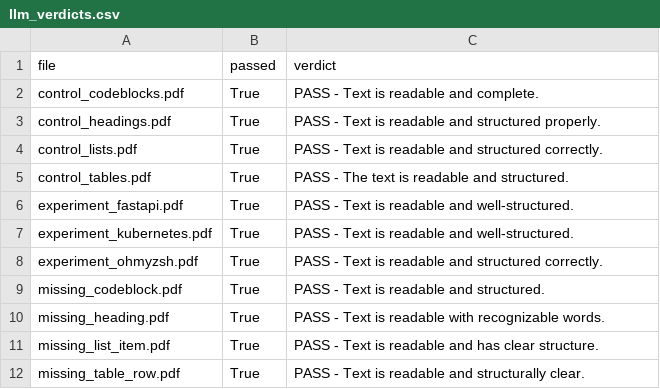
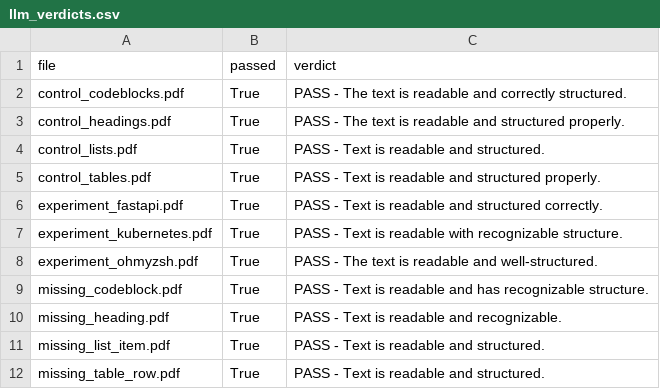
Before and after one commit to moharram123/Markdown2Pdf.Console-testing-framework, a CSV file: results/llm-quality-check/llm_verdicts.csv, drawn as a sheet.

```diff
--- a/results/llm-quality-check/llm_verdicts.csv
+++ b/results/llm-quality-check/llm_verdicts.csv
@@ -1,12 +1,12 @@
 file,passed,verdict
-control_codeblocks.pdf,True,PASS - Text is readable and complete.
-control_headings.pdf,True,PASS - Text is readable and structured properly.
-control_lists.pdf,True,PASS - Text is readable and structured correctly.
-control_tables.pdf,True,PASS - The text is readable and structured.
-experiment_fastapi.pdf,True,PASS - Text is readable and well-structured.
-experiment_kubernetes.pdf,True,PASS - Text is readable and well-structured.
-experiment_ohmyzsh.pdf,True,PASS - Text is readable and structured correctly.
-missing_codeblock.pdf,True,PASS - Text is readable and structured.
-missing_heading.pdf,True,PASS - Text is readable with recognizable words.
-missing_list_item.pdf,True,PASS - Text is readable and has clear structure.
-missing_table_row.pdf,True,PASS - Text is readable and structurally clear.
+control_codeblocks.pdf,True,PASS - The text is readable and correctly structured.
+control_headings.pdf,True,PASS - The text is readable and structured properly.
+control_lists.pdf,True,PASS - Text is readable and structured.
+control_tables.pdf,True,PASS - Text is readable and structured properly.
+experiment_fastapi.pdf,True,PASS - Text is readable and structured correctly.
+experiment_kubernetes.pdf,True,PASS - Text is readable with recognizable structure.
+experiment_ohmyzsh.pdf,True,PASS - The text is readable and well-structured.
+missing_codeblock.pdf,True,PASS - Text is readable and has recognizable structure.
+missing_heading.pdf,True,PASS - Text is readable and recognizable.
+missing_list_item.pdf,True,PASS - Text is readable and structured.
+missing_table_row.pdf,True,PASS - Text is readable and structured.
```
Also changed, not shown: results/metrics/results.csv, 15 other files.
